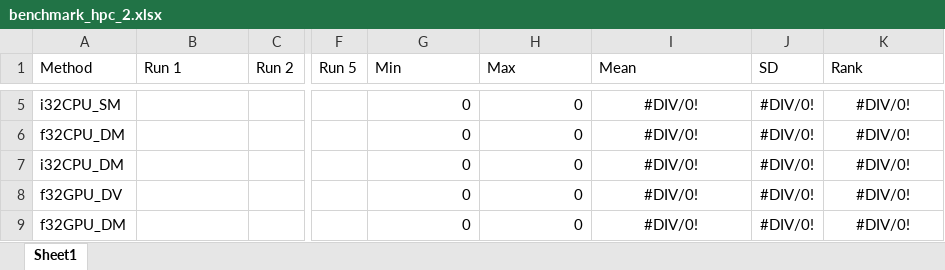
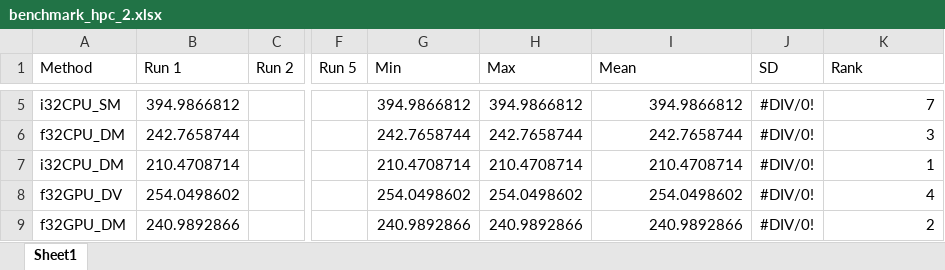
Before and after one commit to hgb-bin-proteomics/CandidateSearch, an Excel workbook: benchmarks/benchmark_hpc_2.xlsx, sheet Sheet1, drawn as a sheet; only a part is shown, gaps mark what is left out; values as stored, in another font and other column widths than the file's, no borders; the diff covers the shown part only; the diff names each change by its address in the sheet, - before the commit and + after, or states it on an @@ line.

```diff
--- a/benchmarks/benchmark_hpc_2.xlsx (sheet Sheet1)
+++ b/benchmarks/benchmark_hpc_2.xlsx (sheet Sheet1)
-B5 (Run 1): (empty)
+B5 (Run 1): 394.9866812
-G5 (Min): 0
+G5 (Min): 394.9866812
-H5 (Max): 0
+H5 (Max): 394.9866812
-I5:I9 alignment: center
+I5:I9 alignment: right
-I5 (Mean): #DIV/0!
+I5 (Mean): 394.9866812
-K5:K9 alignment: center
+K5:K9 alignment: right
-K5 (Rank): #DIV/0!
+K5 (Rank): 7
-B6 (Run 1): (empty)
+B6 (Run 1): 242.7658744
-G6 (Min): 0
+G6 (Min): 242.7658744
-H6 (Max): 0
+H6 (Max): 242.7658744
-I6 (Mean): #DIV/0!
+I6 (Mean): 242.7658744
-K6 (Rank): #DIV/0!
+K6 (Rank): 3
-B7 (Run 1): (empty)
+B7 (Run 1): 210.4708714
-G7 (Min): 0
+G7 (Min): 210.4708714
-H7 (Max): 0
+H7 (Max): 210.4708714
-I7 (Mean): #DIV/0!
+I7 (Mean): 210.4708714
-K7 (Rank): #DIV/0!
+K7 (Rank): 1
-B8 (Run 1): (empty)
+B8 (Run 1): 254.0498602
-G8 (Min): 0
+G8 (Min): 254.0498602
-H8 (Max): 0
+H8 (Max): 254.0498602
-I8 (Mean): #DIV/0!
+I8 (Mean): 254.0498602
-K8 (Rank): #DIV/0!
+K8 (Rank): 4
-B9 (Run 1): (empty)
+B9 (Run 1): 240.9892866
-G9 (Min): 0
+G9 (Min): 240.9892866
-H9 (Max): 0
+H9 (Max): 240.9892866
-I9 (Mean): #DIV/0!
+I9 (Mean): 240.9892866
-K9 (Rank): #DIV/0!
+K9 (Rank): 2
```
Also changed, not shown: 25 edited cells and cell formats elsewhere in this sheet, benchmarks/benchmark_hpc_1.xlsx.
